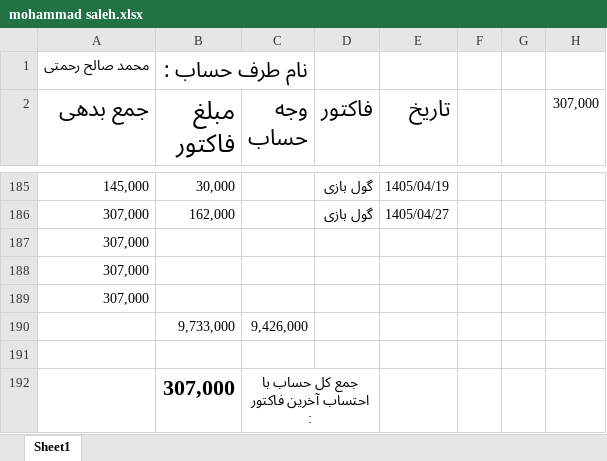
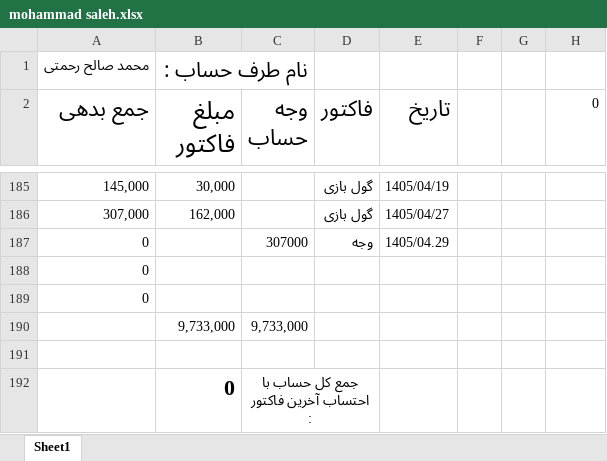
Before and after one commit to Hamidmarket/hesab, an Excel workbook: customers/mohammad saleh.xlsx, sheet Sheet1, drawn as a sheet; only a part is shown, gaps mark what is left out; values as stored, in another font and other column widths than the file's, no borders; conditional formats not drawn; removed rows and columns are numbered as before the commit, all else as after; the diff names each change by its address in the sheet, - before the commit and + after, or states it on an @@ line.

```diff
--- a/customers/mohammad saleh.xlsx (sheet Sheet1)
+++ b/customers/mohammad saleh.xlsx (sheet Sheet1)
-H2: 307,000
+H2: 0
-row 187: 307,000
+row 187: 0 |  | 307000 | وجه | 1405/04.29
-A188:A189 (جمع بدهی): 307,000
+A188:A189 (جمع بدهی): 0
-C190 (وجه حساب): 9,426,000
+C190 (وجه حساب): 9,733,000
-B192 (مبلغ فاکتور): 307,000
+B192 (مبلغ فاکتور): 0
```
Also changed, not shown: customers.xlsx, 1 other file.
